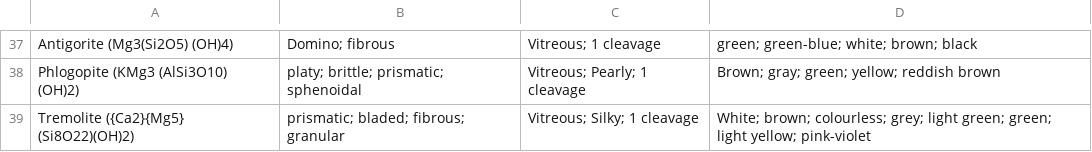
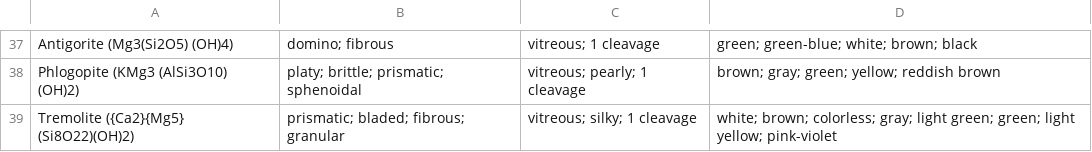
Before and after one commit to MissouriMRDT/BaseStation_Software, a TSV file: assets/rockLookupAssets/MineralDatabase.tsv, drawn as a sheet; only a part is shown, gaps mark what is left out; the diff covers the shown part only; the diff names each change by its address in the sheet, - before the commit and + after, or states it on an @@ line.

```diff
--- a/assets/rockLookupAssets/MineralDatabase.tsv
+++ b/assets/rockLookupAssets/MineralDatabase.tsv
-B37: Domino; fibrous
+B37: domino; fibrous
-C37: Vitreous; 1 cleavage
+C37: vitreous; 1 cleavage
-C38: Vitreous; Pearly; 1 cleavage
+C38: vitreous; pearly; 1 cleavage
-D38: Brown; gray; green; yellow; reddish brown
+D38: brown; gray; green; yellow; reddish brown
-C39: Vitreous; Silky; 1 cleavage
+C39: vitreous; silky; 1 cleavage
-D39: White; brown; colourless; grey; light green;…
+D39: white; brown; colorless; gray; light green;…
```
Also changed, not shown: 64 edited cells elsewhere in this file, 1 other file.
